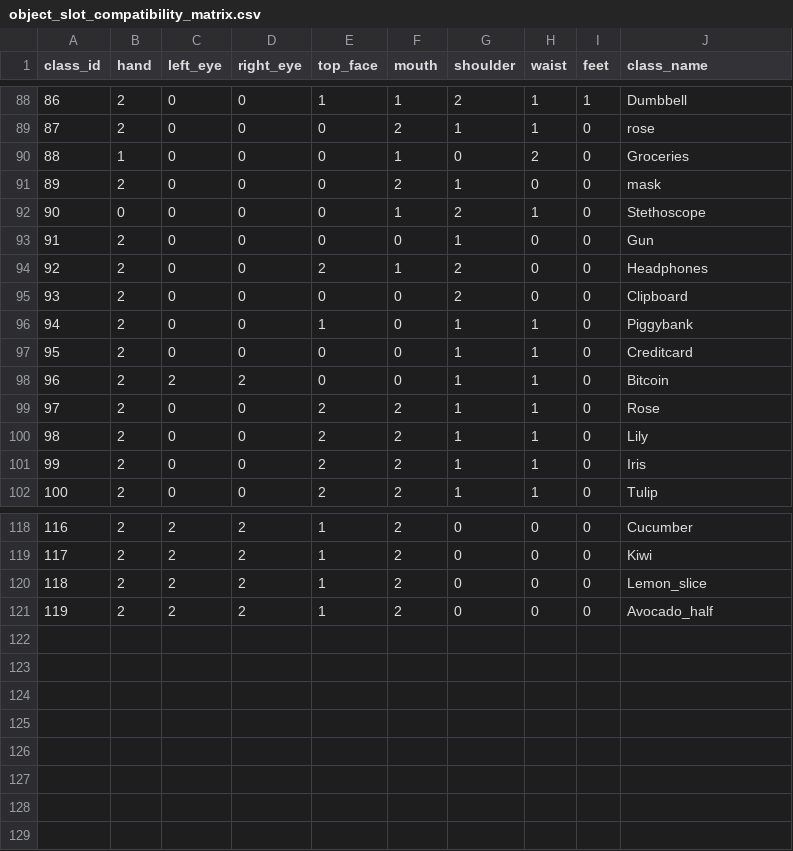
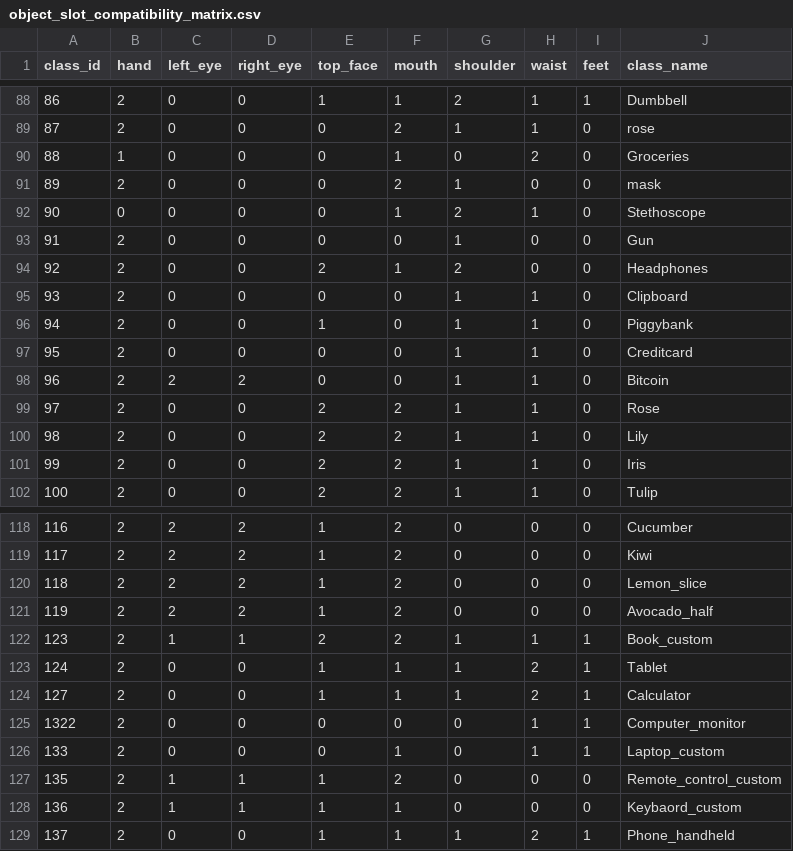
Before and after one commit to mandiberg/takingstock, a CSV file: utilities/data/object_slot_compatibility_matrix.csv, drawn as a sheet; only a part is shown, gaps mark what is left out.

```diff
--- a/utilities/data/object_slot_compatibility_matrix.csv
+++ b/utilities/data/object_slot_compatibility_matrix.csv
@@ -94,3 +94,3 @@ class_id,hand,left_eye,right_eye,top_face,mouth,shoulder,waist,feet,class_name
 92,2,0,0,2,1,2,0,0,Headphones
-93,2,0,0,0,0,2,0,0,Clipboard
+93,2,0,0,0,0,1,1,0,Clipboard
 94,2,0,0,1,0,1,1,0,Piggybank
@@ -121 +121,9 @@ class_id,hand,left_eye,right_eye,top_face,mouth,shoulder,waist,feet,class_name
 119,2,2,2,1,2,0,0,0,Avocado_half
+123,2,1,1,2,2,1,1,1,Book_custom
+124,2,0,0,1,1,1,2,1,Tablet
+127,2,0,0,1,1,1,2,1,Calculator
+1322,2,0,0,0,0,0,1,1,Computer_monitor
+133,2,0,0,0,1,0,1,1,Laptop_custom
+135,2,1,1,1,2,0,0,0,Remote_control_custom
+136,2,1,1,1,1,0,0,0,Keybaord_custom
+137,2,0,0,1,1,1,2,1,Phone_handheld
```
Also changed, not shown: 2 other files.
